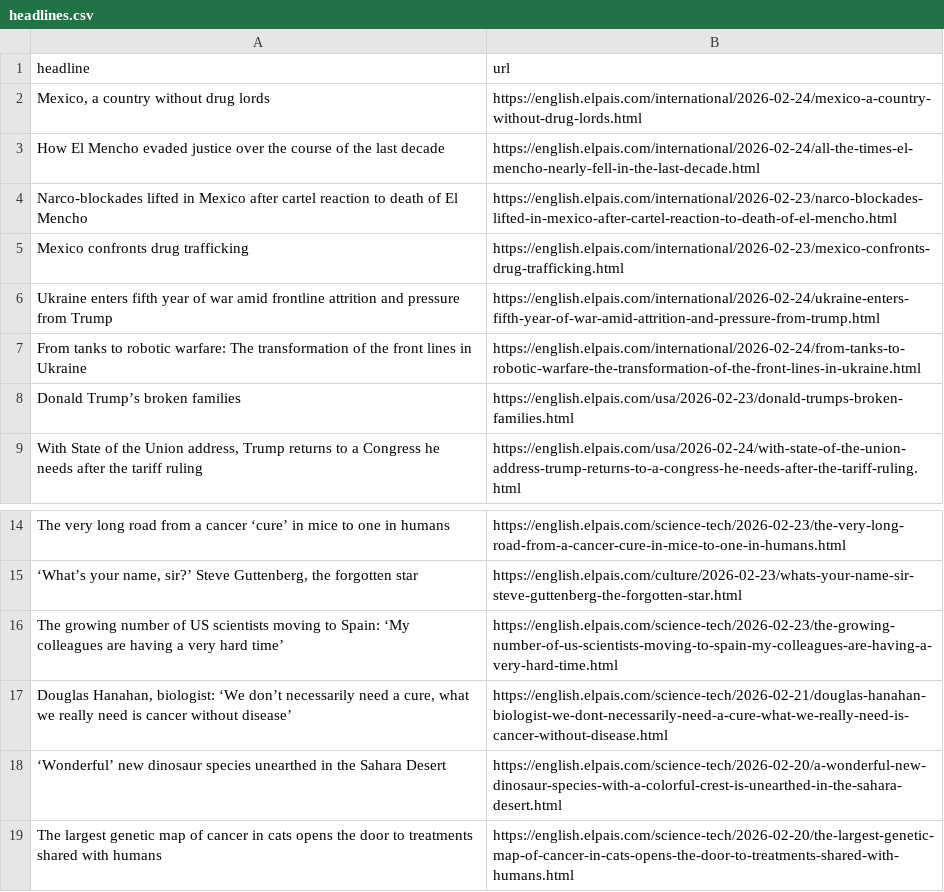
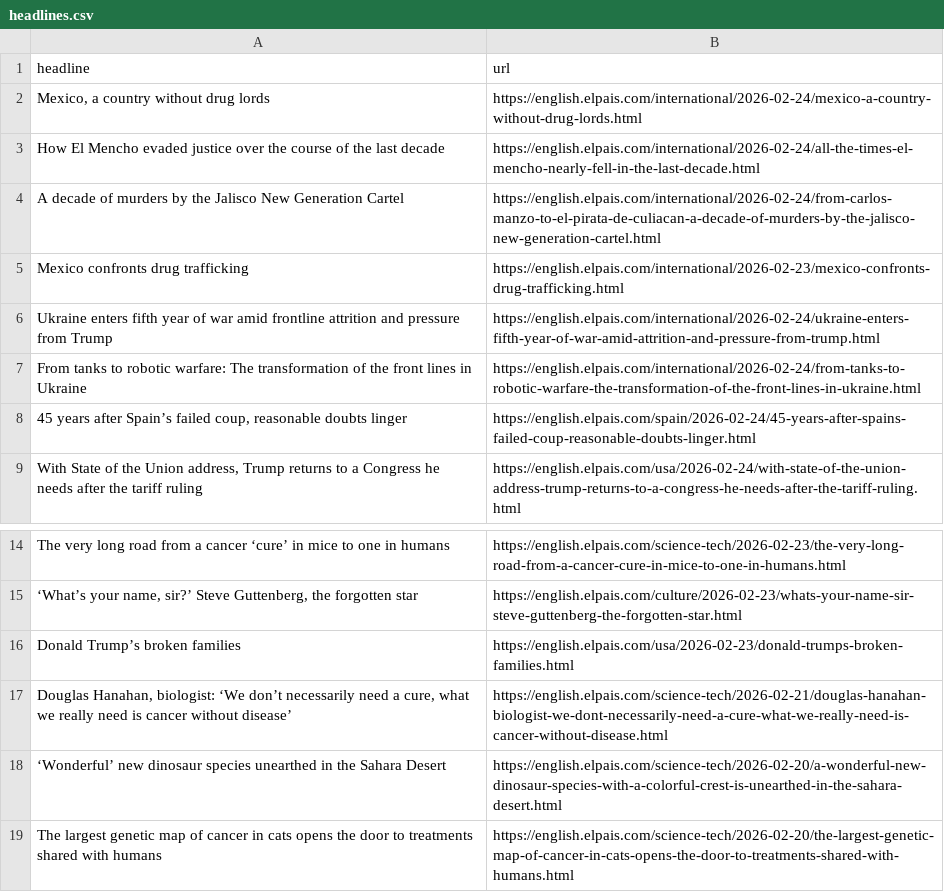
Before and after one commit to cmgsalazar/el-pais-autoscraper, a CSV file: headlines.csv, drawn as a sheet; only a part is shown, gaps mark what is left out.

```diff
--- a/headlines.csv
+++ b/headlines.csv
@@ -3,3 +3,3 @@ headline,url
 How El Mencho evaded justice over the course of the last decade,https://english.elpais.com/international/2026-02-24/all-the-times-el-mencho-nearly-fell-in-the-last-decade.html
-Narco-blockades lifted in Mexico after cartel reaction to death of El Mencho  ,https://english.elpais.com/international/2026-02-23/narco-blockades-lifted-in-mexico-after-cartel-reaction-to-death-of-el-mencho.html
+A decade of murders by the Jalisco New Generation Cartel,https://english.elpais.com/international/2026-02-24/from-carlos-manzo-to-el-pirata-de-culiacan-a-decade-of-murders-by-the-jalisco-new-generation-cartel.html
 Mexico confronts drug trafficking,https://english.elpais.com/international/2026-02-23/mexico-confronts-drug-trafficking.html
@@ -7,3 +7,3 @@ Ukraine enters fifth year of war amid frontline attrition and pressure from Trum
 From tanks to robotic warfare: The transformation of the front lines in Ukraine,https://english.elpais.com/international/2026-02-24/from-tanks-to-robotic-warfare-the-transformation-of-the-front-lines-in-ukraine.html
-Donald Trump’s broken families,https://english.elpais.com/usa/2026-02-23/donald-trumps-broken-families.html
+"45 years after Spain’s failed coup, reasonable doubts linger",https://english.elpais.com/spain/2026-02-24/45-years-after-spains-failed-coup-reasonable-doubts-linger.html
 "With State of the Union address, Trump returns to a Congress he needs after the tariff ruling",https://english.elpais.com/usa/2026-02-24/with-state-of-the-union-address-trump-returns-to-a-congress-he-needs-after-the-tariff-ruling.html
@@ -15,3 +15,3 @@ The very long road from a cancer ‘cure’ in mice to one in humans,https://eng
 "‘What’s your name, sir?’ Steve Guttenberg, the forgotten star ",https://english.elpais.com/culture/2026-02-23/whats-your-name-sir-steve-guttenberg-the-forgotten-star.html
-The growing number of US scientists moving to Spain: ‘My colleagues are having a very hard time’,https://english.elpais.com/science-tech/2026-02-23/the-growing-number-of-us-scientists-moving-to-spain-my-colleagues-are-having-a-very-hard-time.html
+Donald Trump’s broken families,https://english.elpais.com/usa/2026-02-23/donald-trumps-broken-families.html
 "Douglas Hanahan, biologist: ‘We don’t necessarily need a cure, what we really need is cancer without disease’",https://english.elpais.com/science-tech/2026-02-21/douglas-hanahan-biologist-we-dont-necessarily-need-a-cure-what-we-really-need-is-cancer-without-disease.html
```
